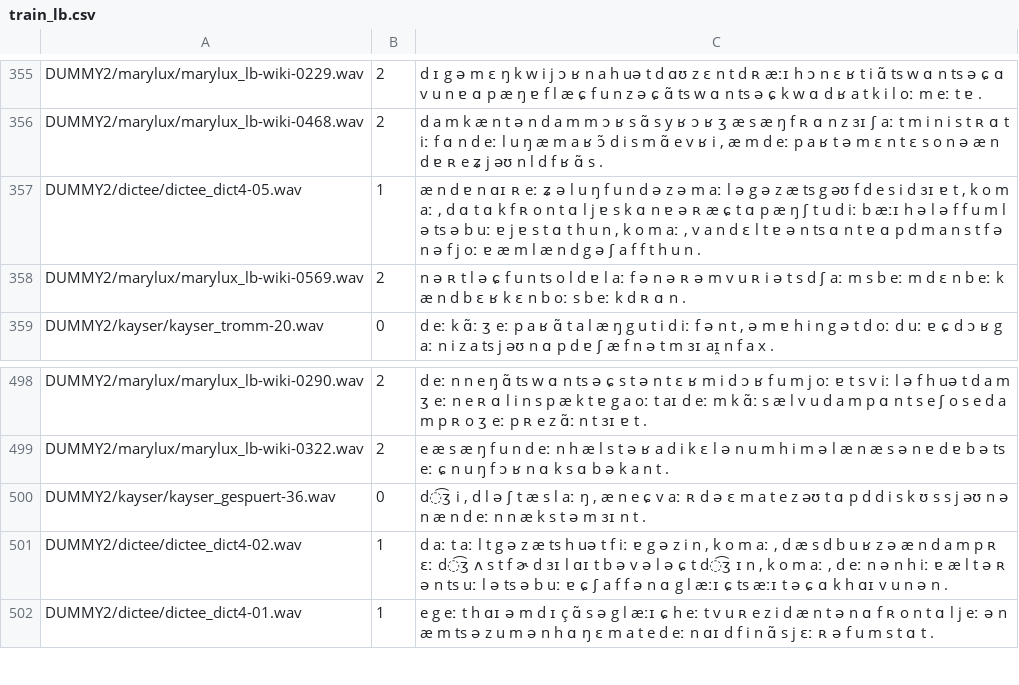
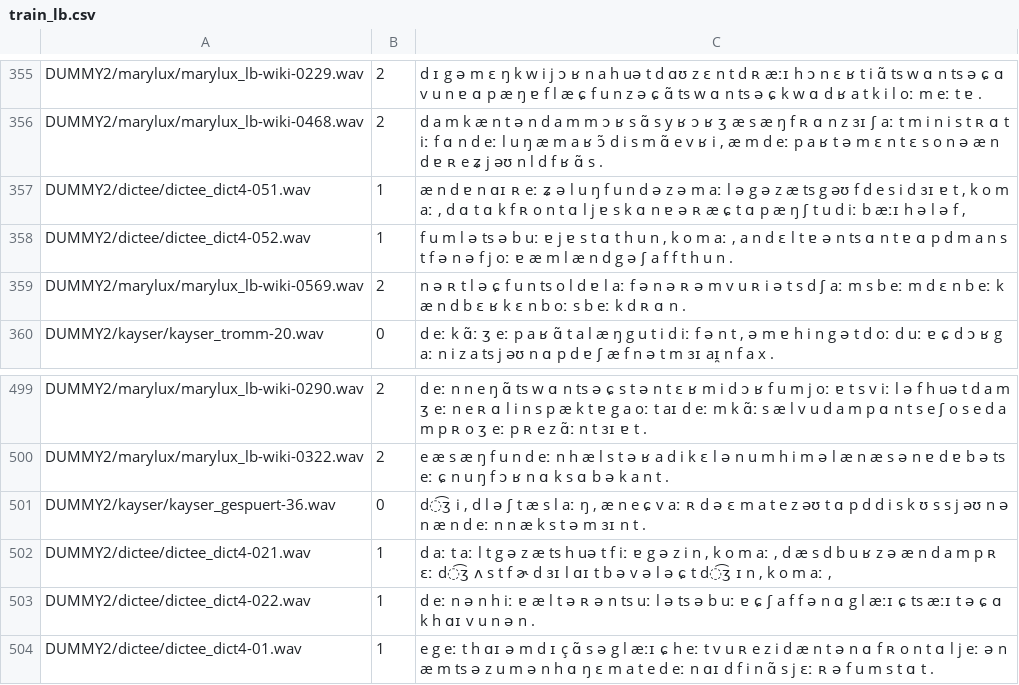
Before and after one commit to mbarnig/vits, a CSV file: filelists/train_lb.csv, drawn as a sheet; only a part is shown, gaps mark what is left out.

Commit message:
Update train_lb.csv

```diff
--- a/filelists/train_lb.csv
+++ b/filelists/train_lb.csv
@@ -356,3 +356,4 @@ DUMMY2/marylux/marylux_lb-wiki-0229.wav|2|d ɪ g ə m ɛ ŋ k w i j ɔ ʁ n a h
 DUMMY2/marylux/marylux_lb-wiki-0468.wav|2|d a m k æ n t ə n d a m m ɔ ʁ s ɑ̃ s y ʁ ɔ ʁ ʒ æ s æ ŋ f ʀ ɑ n z ɜɪ ʃ aː t m i n i s t ʀ ɑ t iː f ɑ n d eː l u ŋ æ m a ʁ ɔ̃ d i s m ɑ̃ e v ʁ i , æ m d eː p a ʁ t ə m ɛ n t ɛ s o n ə æ n d ɐ ʀ e ʑ j əʊ n l d f ʁ ɑ̃ s .
-DUMMY2/dictee/dictee_dict4-05.wav|1|æ n d ɐ n ɑɪ ʀ eː ʑ ə l u ŋ f u n d ə z ə m aː l ə g ə z æ ts g əʊ f d e s i d ɜɪ ɐ t , k o m aː , d ɑ t ɑ k f ʀ o n t ɑ l j ɐ s k ɑ n ɐ ə ʀ æ ɕ t ɑ p æ ŋ ʃ t u d iː b æːɪ h ə l ə f f u m l ə ts ə b uː ɐ j ɐ s t ɑ t h u n , k o m aː , v a n d ɛ l t ɐ ə n ts ɑ n t ɐ ɑ p d m a n s t f ə n ə f j oː ɐ æ m l æ n d g ə ʃ a f f t h u n .
+DUMMY2/dictee/dictee_dict4-051.wav|1|æ n d ɐ n ɑɪ ʀ eː ʑ ə l u ŋ f u n d ə z ə m aː l ə g ə z æ ts g əʊ f d e s i d ɜɪ ɐ t , k o m aː , d ɑ t ɑ k f ʀ o n t ɑ l j ɐ s k ɑ n ɐ ə ʀ æ ɕ t ɑ p æ ŋ ʃ t u d iː b æːɪ h ə l ə f ,
+DUMMY2/dictee/dictee_dict4-052.wav|1|f u m l ə ts ə b uː ɐ j ɐ s t ɑ t h u n , k o m aː , a n d ɛ l t ɐ ə n ts ɑ n t ɐ ɑ p d m a n s t f ə n ə f j oː ɐ æ m l æ n d g ə ʃ a f f t h u n .
 DUMMY2/marylux/marylux_lb-wiki-0569.wav|2|n ə ʀ t l ə ɕ f u n ts o l d ɐ l aː f ə n ə ʀ ə m v u ʀ i ə t s d ʃ aː m s b eː m d ɛ n b eː k æ n d b ɛ ʁ k ɛ n b oː s b eː k d ʀ ɑ n .
@@ -500,3 +501,4 @@ DUMMY2/marylux/marylux_lb-wiki-0322.wav|2|e æ s æ ŋ f u n d eː n h æ l s t
 DUMMY2/kayser/kayser_gespuert-36.wav|0|d͡ʒ i , d l ə ʃ t æ s l aː ŋ , æ n e ɕ v aː ʀ d ə ɛ m a t e z əʊ t ɑ p d d i s k ʊ s s j əʊ n ə n æ n d eː n n æ k s t ə m ɜɪ n t .
-DUMMY2/dictee/dictee_dict4-02.wav|1|d aː t aː l t g ə z æ ts h uə t f iː ɐ g ə z i n , k o m aː , d æ s d b u ʁ z ə æ n d a m p ʀ ɛː d͡ʒ ʌ s t f ɚ d ɜɪ l ɑɪ t b ə v ə l ə ɕ t d͡ʒ ɪ n , k o m aː , d eː n ə n h iː ɐ æ l t ə ʀ ə n ts uː l ə ts ə b uː ɐ ɕ ʃ a f f ə n ɑ g l æːɪ ɕ ts æːɪ t ə ɕ ɑ k h ɑɪ v u n ə n .
+DUMMY2/dictee/dictee_dict4-021.wav|1|d aː t aː l t g ə z æ ts h uə t f iː ɐ g ə z i n , k o m aː , d æ s d b u ʁ z ə æ n d a m p ʀ ɛː d͡ʒ ʌ s t f ɚ d ɜɪ l ɑɪ t b ə v ə l ə ɕ t d͡ʒ ɪ n , k o m aː ,
+DUMMY2/dictee/dictee_dict4-022.wav|1|d eː n ə n h iː ɐ æ l t ə ʀ ə n ts uː l ə ts ə b uː ɐ ɕ ʃ a f f ə n ɑ g l æːɪ ɕ ts æːɪ t ə ɕ ɑ k h ɑɪ v u n ə n .
 DUMMY2/dictee/dictee_dict4-01.wav|1|e g eː t h ɑɪ ə m d ɪ ç ɑ̃ s ə g l æːɪ ɕ h eː t v u ʀ e z i d æ n t ə n ɑ f ʀ o n t ɑ l j eː ə n æ m ts ə z u m ə n h ɑ ŋ ɛ m a t e d eː n ɑɪ d f i n ɑ̃ s j ɛː ʀ ə f u m s t ɑ t .
```
